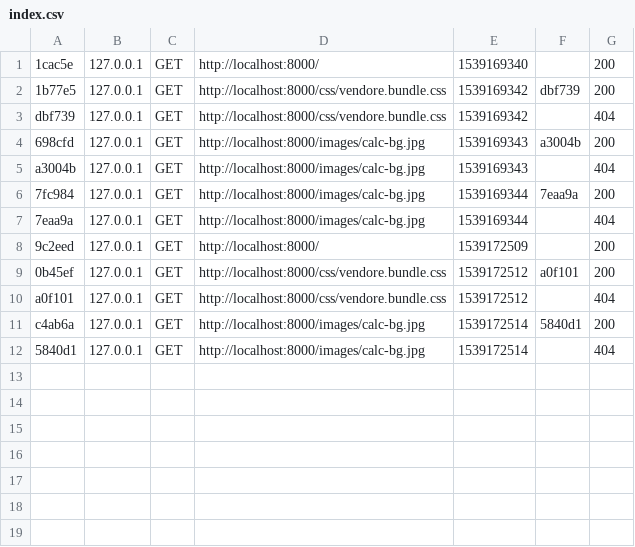
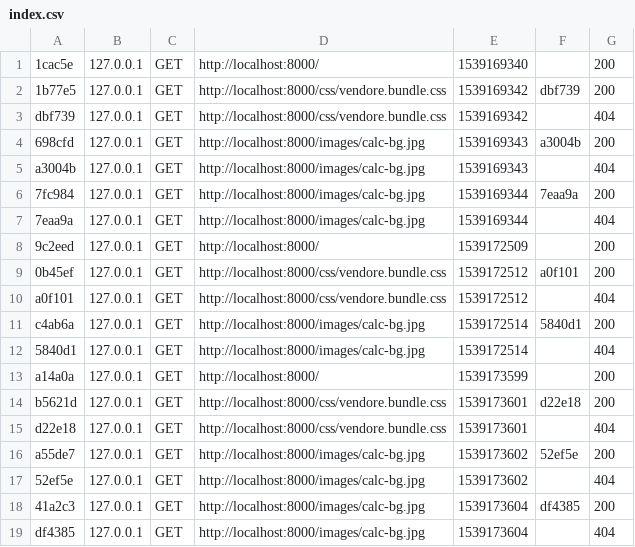
Before and after one commit to mhamdf/lines, a CSV file: var/cache/dev/profiler/index.csv, drawn as a sheet.

Commit message:
Update var/cache/dev/profiler/index.csv
test

```diff
--- a/var/cache/dev/profiler/index.csv
+++ b/var/cache/dev/profiler/index.csv
@@ -12 +12,8 @@ c4ab6a,127.0.0.1,GET,http://localhost:8000/images/calc-bg.jpg,1539172514,5840d1,
 5840d1,127.0.0.1,GET,http://localhost:8000/images/calc-bg.jpg,1539172514,,404
+a14a0a,127.0.0.1,GET,http://localhost:8000/,1539173599,,200
+b5621d,127.0.0.1,GET,http://localhost:8000/css/vendore.bundle.css,1539173601,d22e18,200
+d22e18,127.0.0.1,GET,http://localhost:8000/css/vendore.bundle.css,1539173601,,404
+a55de7,127.0.0.1,GET,http://localhost:8000/images/calc-bg.jpg,1539173602,52ef5e,200
+52ef5e,127.0.0.1,GET,http://localhost:8000/images/calc-bg.jpg,1539173602,,404
+41a2c3,127.0.0.1,GET,http://localhost:8000/images/calc-bg.jpg,1539173604,df4385,200
+df4385,127.0.0.1,GET,http://localhost:8000/images/calc-bg.jpg,1539173604,,404
```
